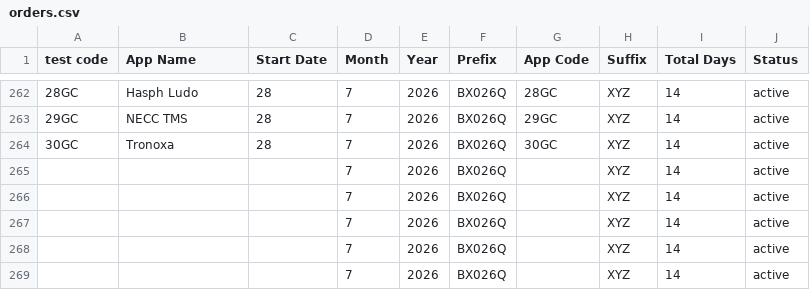
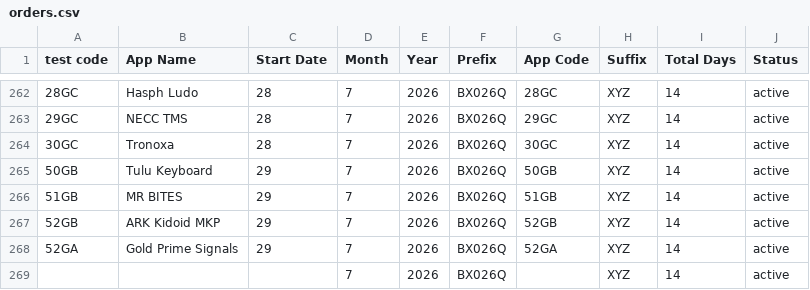
Before and after one commit to weapptesters-design/Tryoldweb, a CSV file: orders.csv, drawn as a sheet; only a part is shown, gaps mark what is left out.

```diff
--- a/orders.csv
+++ b/orders.csv
@@ -264,6 +264,6 @@ test code,App Name,Start Date,Month ,Year,Prefix,App Code,Suffix ,Total Days,Sta
 30GC,Tronoxa,28,7,2026,BX026Q,30GC,XYZ,14,active
-,,,7,2026,BX026Q,,XYZ,14,active
-,,,7,2026,BX026Q,,XYZ,14,active
-,,,7,2026,BX026Q,,XYZ,14,active
-,,,7,2026,BX026Q,,XYZ,14,active
+50GB,Tulu Keyboard ,29,7,2026,BX026Q,50GB,XYZ,14,active
+51GB,MR BITES,29,7,2026,BX026Q,51GB,XYZ,14,active
+52GB,ARK Kidoid  MKP,29,7,2026,BX026Q,52GB,XYZ,14,active
+52GA,Gold Prime Signals ,29,7,2026,BX026Q,52GA,XYZ,14,active
 ,,,7,2026,BX026Q,,XYZ,14,active
```
Also changed, not shown: 1 other file.
